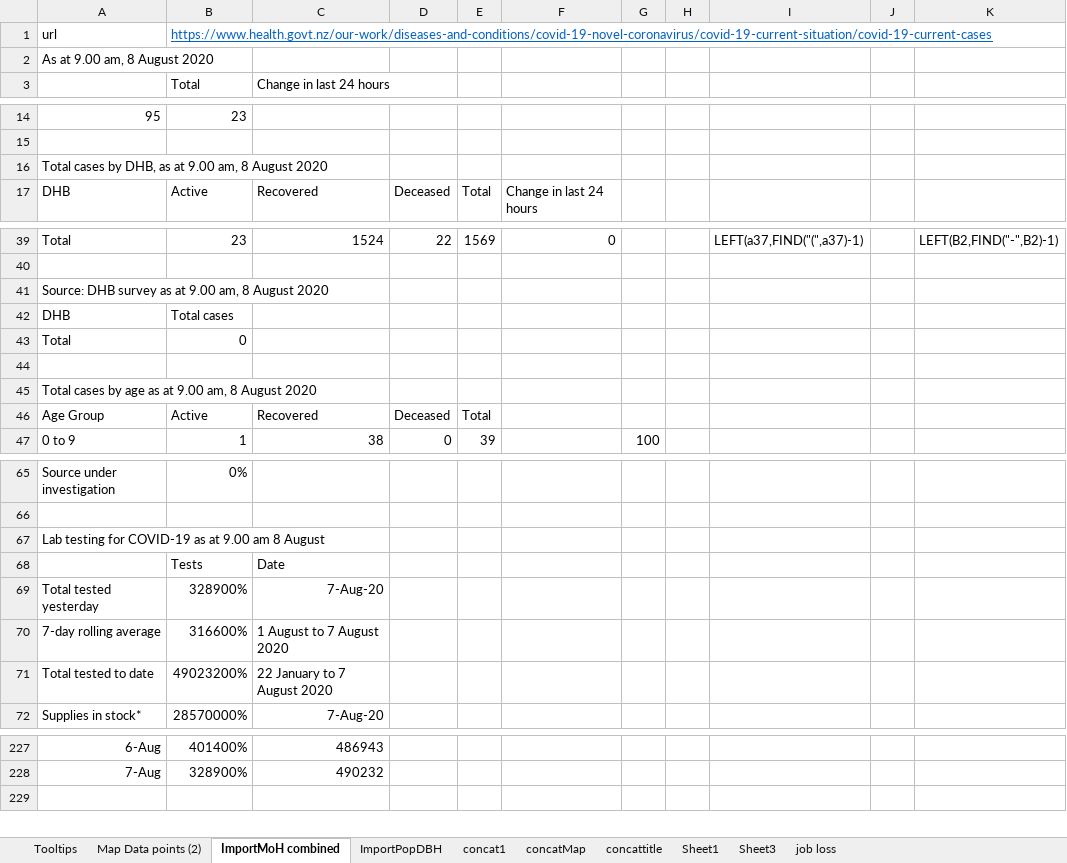
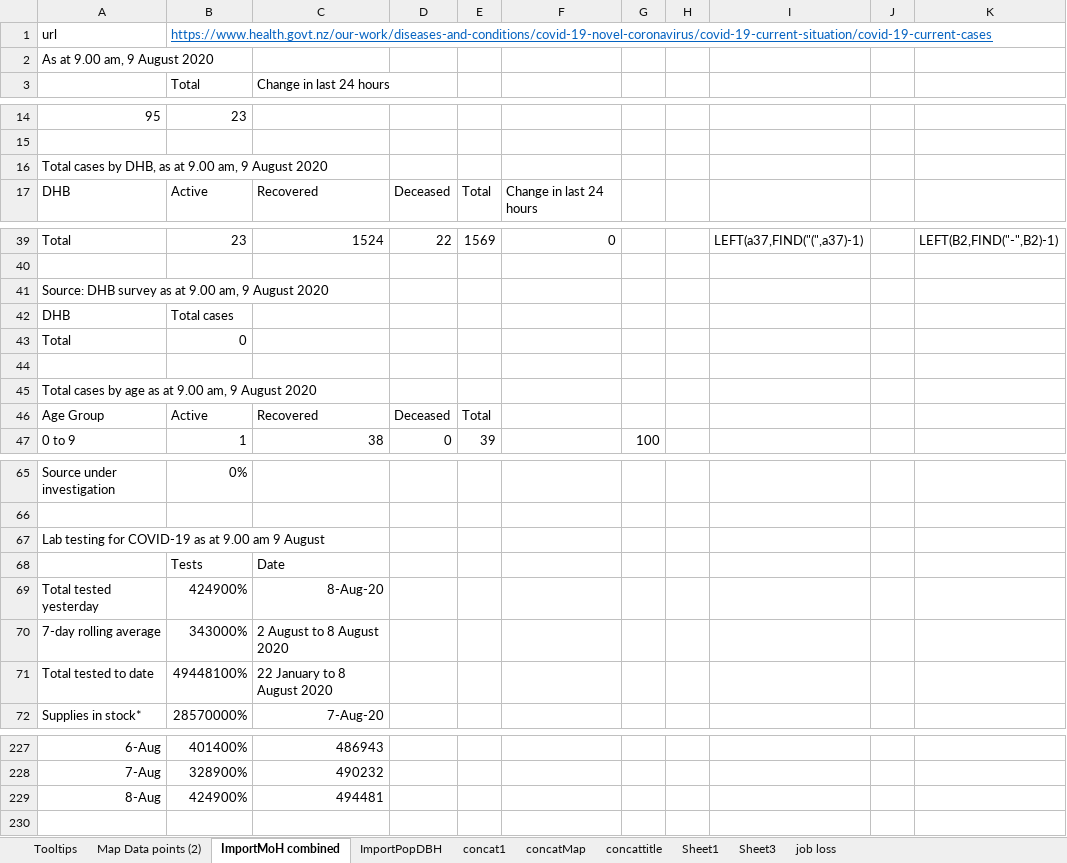
Before and after one commit to drakemax/TestGraphPage, an Excel workbook: NZMoH20200503.xlsx, sheet ImportMoH combined, drawn as a sheet; only a part is shown, gaps mark what is left out; values as stored, in another font and other column widths than the file's, no borders; the diff names each change by its address in the sheet, - before the commit and + after, or states it on an @@ line.

```diff
--- a/NZMoH20200503.xlsx (sheet ImportMoH combined)
+++ b/NZMoH20200503.xlsx (sheet ImportMoH combined)
-A2: As at 9.00 am, 8 August 2020
+A2: As at 9.00 am, 9 August 2020
-A16: …9.00 am, 8 August 2020
+A16: …9.00 am, 9 August 2020
-A41: …9.00 am, 8 August 2020
+A41: …9.00 am, 9 August 2020
-A45: …9.00 am, 8 August 2020
+A45: …9.00 am, 9 August 2020
-A67: …9.00 am 8 August
+A67: …9.00 am 9 August
-B69: 328900%
+B69: 424900%
-C69: 7-Aug-20
+C69: 8-Aug-20
-B70: 316600%
+B70: 343000%
-C70: 1 August to 7 August 2020
+C70: 2 August to 8 August 2020
-B71: 49023200%
+B71: 49448100%
-C71: 22 January to 7 August 2020
+C71: 22 January to 8 August 2020
+row 229: 8-Aug | 424900% | 494481
```
Also changed, not shown: sheet Map Data points (2), 1 other file.
